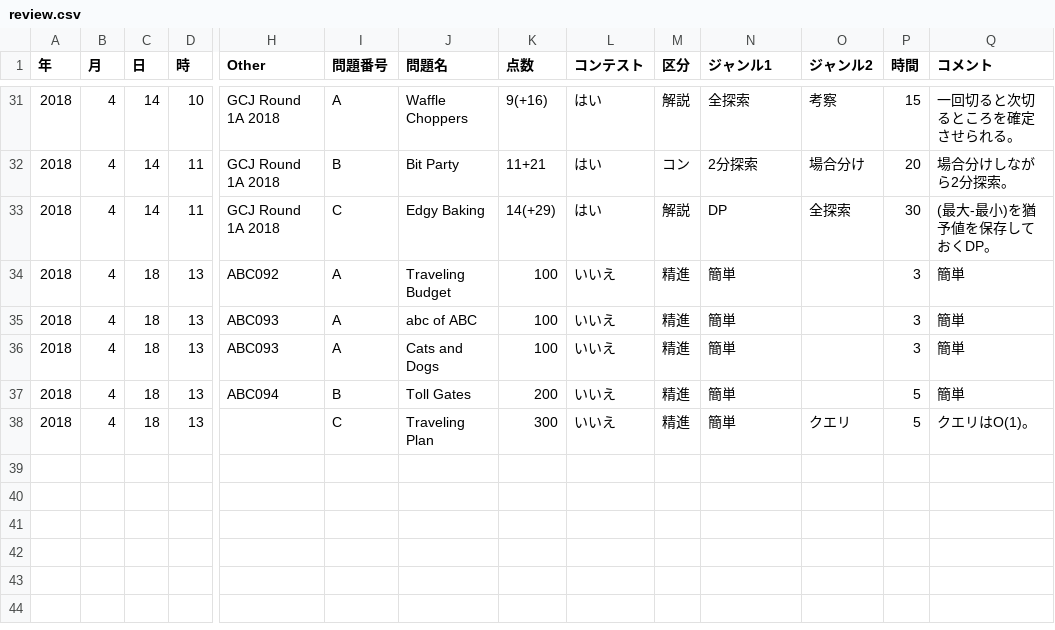
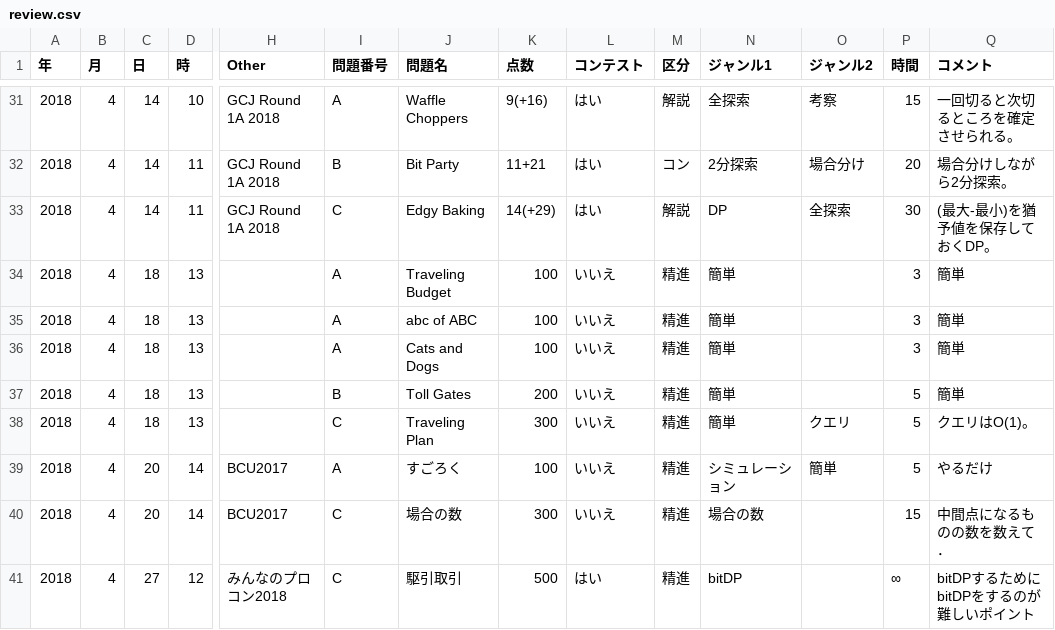
Before and after one commit to claw88/competitive-programming, a CSV file: review.csv, drawn as a sheet; only a part is shown, gaps mark what is left out; rows hold the shown columns only; the diff names each change by its address in the sheet, - before the commit and + after, or states it on an @@ line.

Commit message:
update review.csv

```diff
--- a/review.csv
+++ b/review.csv
-H34 (Other): ABC092
+H34 (Other): (empty)
-H35:H36 (Other): ABC093
+H35:H36 (Other): (empty)
-H37 (Other): ABC094
+H37 (Other): (empty)
+row 39: 2018 | 4 | 20 | 14 | BCU2017 | A | すごろく | 100 | いいえ | 精進 | シミュレーション | 簡単 | 5 | やるだけ
+row 40: 2018 | 4 | 20 | 14 | BCU2017 | C | 場合の数 | 300 | いいえ | 精進 | 場合の数 |  | 15 | 中間点になるものの数を数えて．
+row 41: 2018 | 4 | 27 | 12 | みんなのプロコン2018 | C | 駆引取引 | 500 | はい | 精進 | bitDP |  | ∞ | bitDPするためにbitDPをするのが難しいポイント
```
